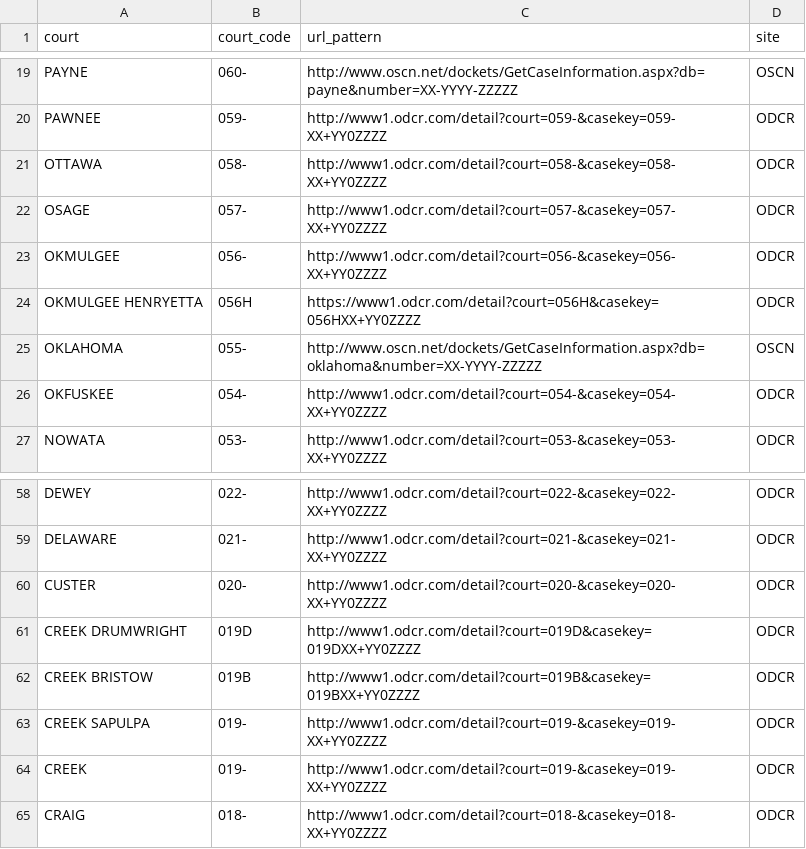
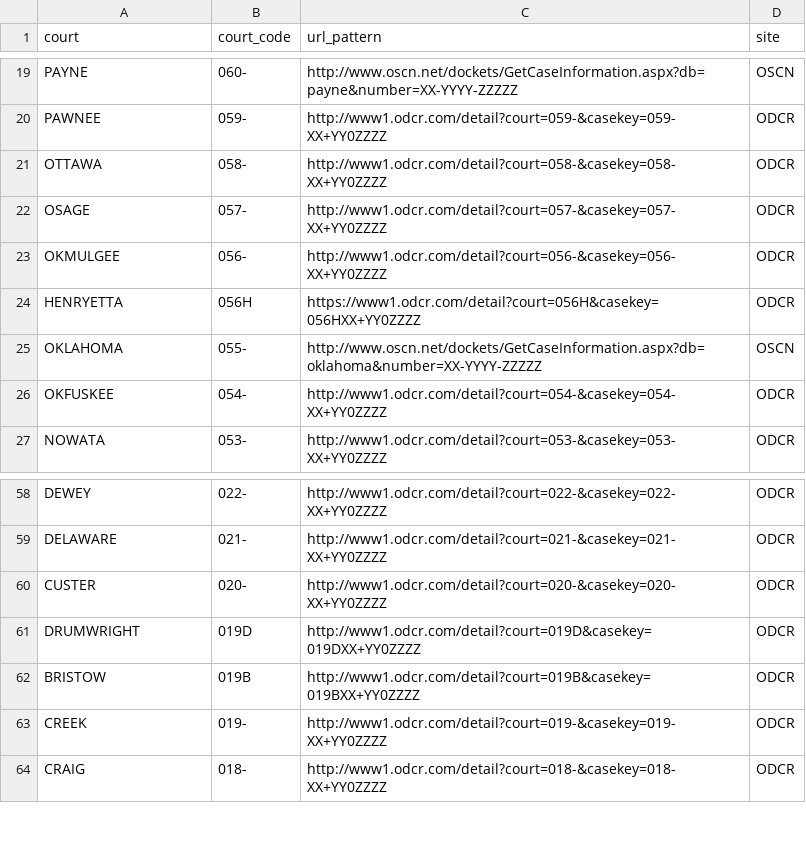
Before and after one commit to openjusticeok/ojodb, a CSV file: data/court-reference.csv, drawn as a sheet; only a part is shown, gaps mark what is left out.

```diff
--- a/data/court-reference.csv
+++ b/data/court-reference.csv
@@ -23,3 +23,3 @@ OSAGE,057-,http://www1.odcr.com/detail?court=057-&casekey=057-XX+YY0ZZZZ,ODCR
 OKMULGEE,056-,http://www1.odcr.com/detail?court=056-&casekey=056-XX+YY0ZZZZ,ODCR
-OKMULGEE HENRYETTA,056H,https://www1.odcr.com/detail?court=056H&casekey=056HXX+YY0ZZZZ,ODCR
+HENRYETTA,056H,https://www1.odcr.com/detail?court=056H&casekey=056HXX+YY0ZZZZ,ODCR
 OKLAHOMA,055-,http://www.oscn.net/dockets/GetCaseInformation.aspx?db=oklahoma&number=XX-YYYY-ZZZZZ,OSCN
@@ -60,5 +60,4 @@ DELAWARE,021-,http://www1.odcr.com/detail?court=021-&casekey=021-XX+YY0ZZZZ,ODCR
 CUSTER,020-,http://www1.odcr.com/detail?court=020-&casekey=020-XX+YY0ZZZZ,ODCR
-CREEK DRUMWRIGHT,019D,http://www1.odcr.com/detail?court=019D&casekey=019DXX+YY0ZZZZ,ODCR
-CREEK BRISTOW,019B,http://www1.odcr.com/detail?court=019B&casekey=019BXX+YY0ZZZZ,ODCR
-CREEK SAPULPA,019-,http://www1.odcr.com/detail?court=019-&casekey=019-XX+YY0ZZZZ,ODCR
+DRUMWRIGHT,019D,http://www1.odcr.com/detail?court=019D&casekey=019DXX+YY0ZZZZ,ODCR
+BRISTOW,019B,http://www1.odcr.com/detail?court=019B&casekey=019BXX+YY0ZZZZ,ODCR
 CREEK,019-,http://www1.odcr.com/detail?court=019-&casekey=019-XX+YY0ZZZZ,ODCR
```
Also changed, not shown: 4 other files.
